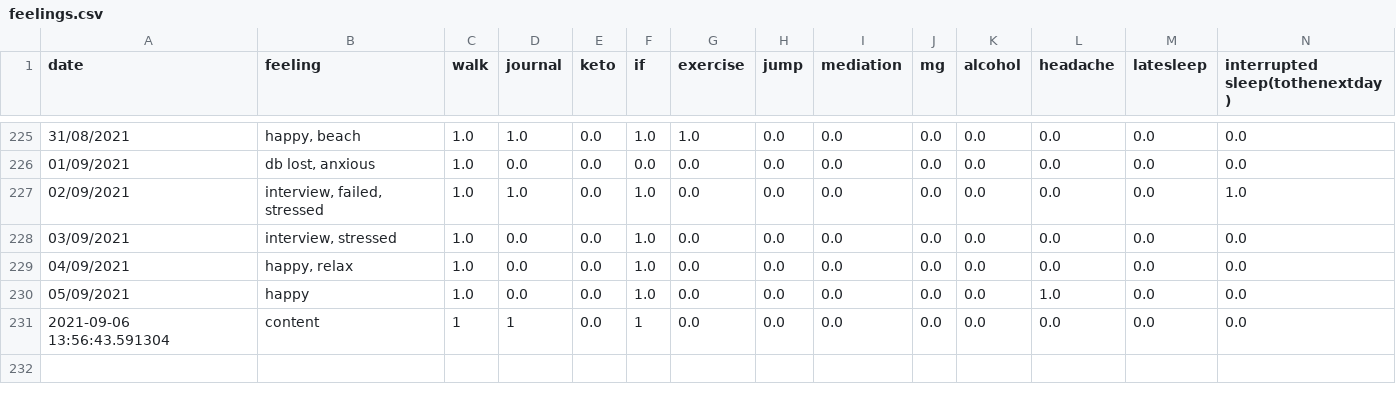
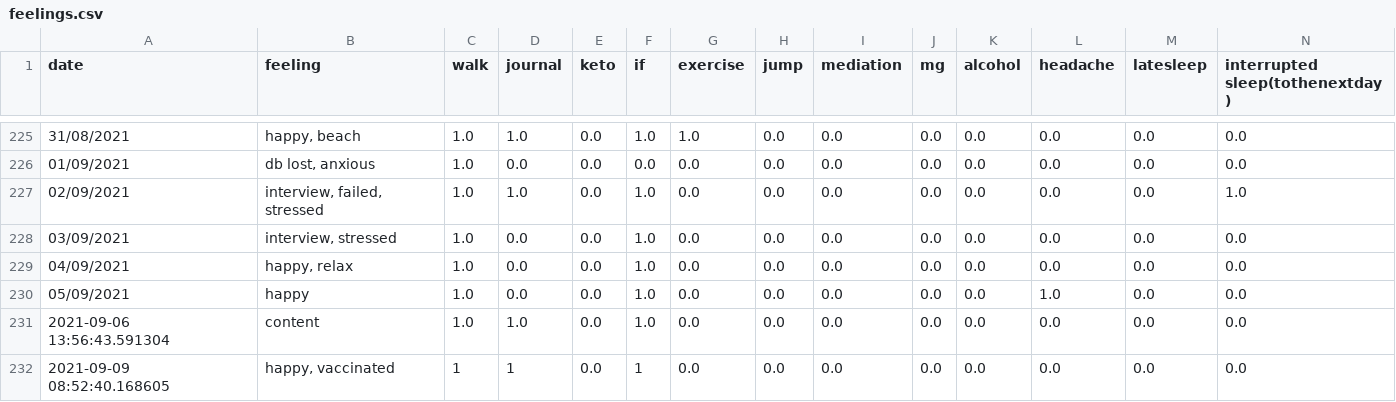
Before and after one commit to Amarilda/KPI, a CSV file: feelings.csv, drawn as a sheet; only a part is shown, gaps mark what is left out.

Commit message:
Update feelings.csv

```diff
--- a/feelings.csv
+++ b/feelings.csv
@@ -230,2 +230,3 @@ date,feeling,walk,journal,keto,if,exercise,jump,mediation,mg,alcohol,headache,la
 05/09/2021,happy,1.0,0.0,0.0,1.0,0.0,0.0,0.0,0.0,0.0,1.0,0.0,0.0
-2021-09-06 13:56:43.591304,content,1,1,0.0,1,0.0,0.0,0.0,0.0,0.0,0.0,0.0,0.0
+2021-09-06 13:56:43.591304,content,1.0,1.0,0.0,1.0,0.0,0.0,0.0,0.0,0.0,0.0,0.0,0.0
+2021-09-09 08:52:40.168605,"happy, vaccinated",1,1,0.0,1,0.0,0.0,0.0,0.0,0.0,0.0,0.0,0.0
```
